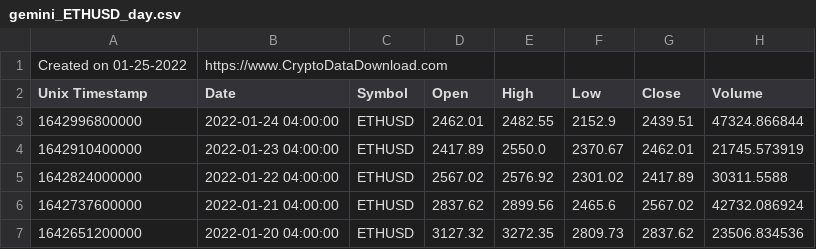
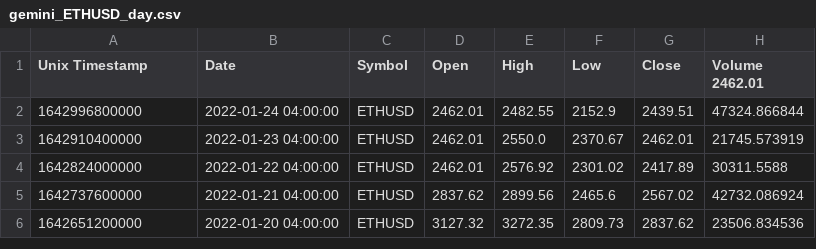
Before and after one commit to yalfan/pairs-trading-project, a CSV file: data/gemini_ETHUSD_day.csv, drawn as a sheet; only a part is shown.

```diff
--- a/data/gemini_ETHUSD_day.csv
+++ b/data/gemini_ETHUSD_day.csv
@@ -1,6 +1,5 @@
-Created on 01-25-2022,https://www.CryptoDataDownload.com
-Unix Timestamp,Date,Symbol,Open,High,Low,Close,Volume
+Unix Timestamp,Date,Symbol,Open,High,Low,Close,Volume 2462.01,
 1642996800000,2022-01-24 04:00:00,ETHUSD,2462.01,2482.55,2152.9,2439.51,47324.866844
-1642910400000,2022-01-23 04:00:00,ETHUSD,2417.89,2550.0,2370.67,2462.01,21745.573919
-1642824000000,2022-01-22 04:00:00,ETHUSD,2567.02,2576.92,2301.02,2417.89,30311.5588
+1642910400000,2022-01-23 04:00:00,ETHUSD,2462.01,2550.0,2370.67,2462.01,21745.573919
+1642824000000,2022-01-22 04:00:00,ETHUSD,2462.01,2576.92,2301.02,2417.89,30311.5588
 1642737600000,2022-01-21 04:00:00,ETHUSD,2837.62,2899.56,2465.6,2567.02,42732.086924
```
Also changed, not shown: 9 other files.
